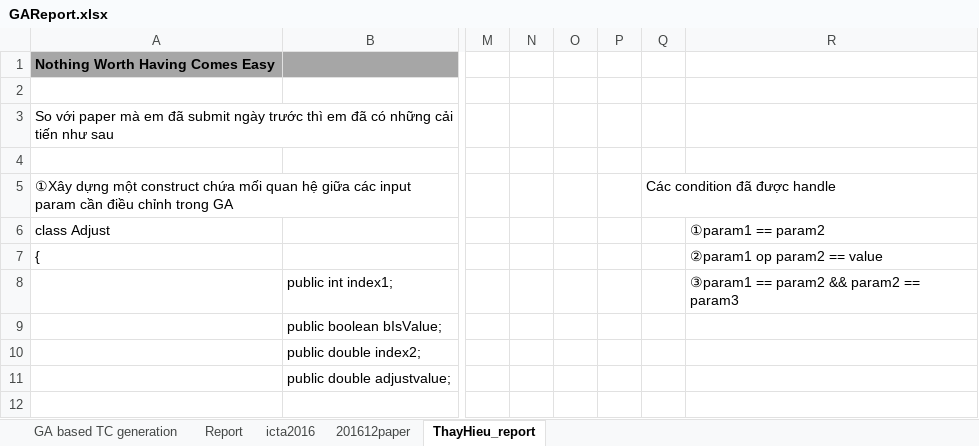
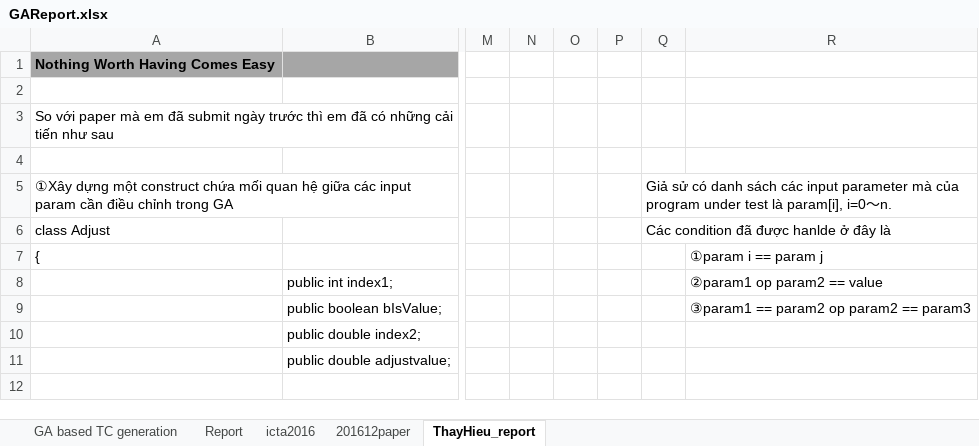
Before and after one commit to dinhngocthi/GAsource, an Excel workbook: CFT4CUnitSrc/src/report/GAReport.xlsx, sheet ThayHieu_report, drawn as a sheet; only a part is shown, gaps mark what is left out; values as stored, in another font and other column widths than the file's, no borders; the diff names each change by its address in the sheet, - before the commit and + after, or states it on an @@ line.

```diff
--- a/CFT4CUnitSrc/src/report/GAReport.xlsx (sheet ThayHieu_report)
+++ b/CFT4CUnitSrc/src/report/GAReport.xlsx (sheet ThayHieu_report)
-Q5: Các condition đã được handle
+Q5: Giả sử có danh sách các input parameter mà của program under test là param[i], i=0～n.
-Q6: (empty)
+Q6: Các condition đã được hanlde ở đây là
-R6: ①param1 == param2
+R6: (empty)
-R7: ②param1 op param2 == value
+R7: ①param i == param j
-R8: ③param1 == param2 && param2 == param3
+R8: ②param1 op param2 == value
-R9: (empty)
+R9: ③param1 == param2 op param2 == param3
```
